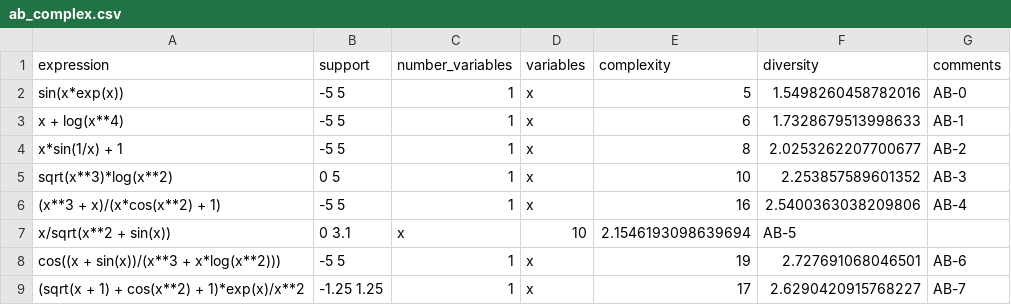
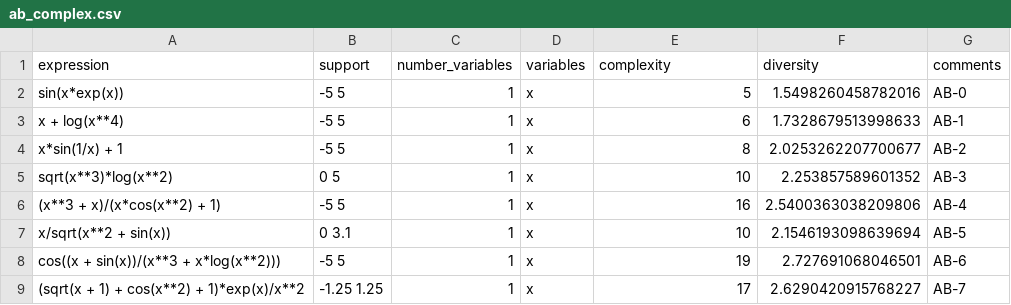
Before and after one commit to mec-lab/metric_message, a CSV file: data/ab_complex.csv, drawn as a sheet.

```diff
--- a/data/ab_complex.csv
+++ b/data/ab_complex.csv
@@ -6,3 +6,3 @@ sqrt(x**3)*log(x**2), 0 5, 1, x, 10, 2.253857589601352, AB-3
 (x**3 + x)/(x*cos(x**2) + 1), -5 5, 1, x, 16, 2.5400363038209806, AB-4
-x/sqrt(x**2 + sin(x)), 0 3.1, x, 10, 2.1546193098639694, AB-5
+x/sqrt(x**2 + sin(x)), 0 3.1, 1, x, 10, 2.1546193098639694, AB-5
 cos((x + sin(x))/(x**3 + x*log(x**2))), -5 5, 1, x, 19, 2.727691068046501, AB-6
```
Also changed, not shown: 1 other file.
